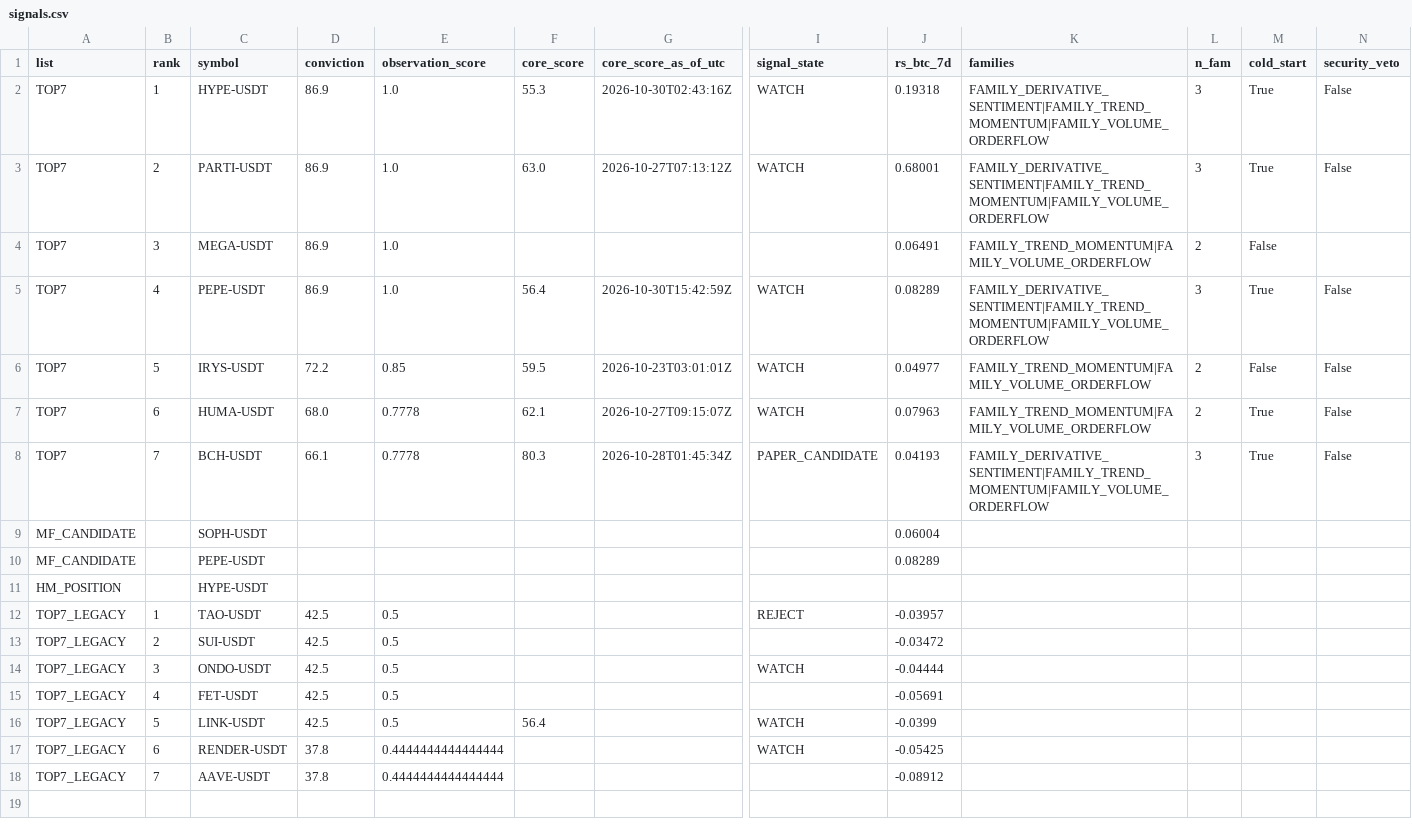
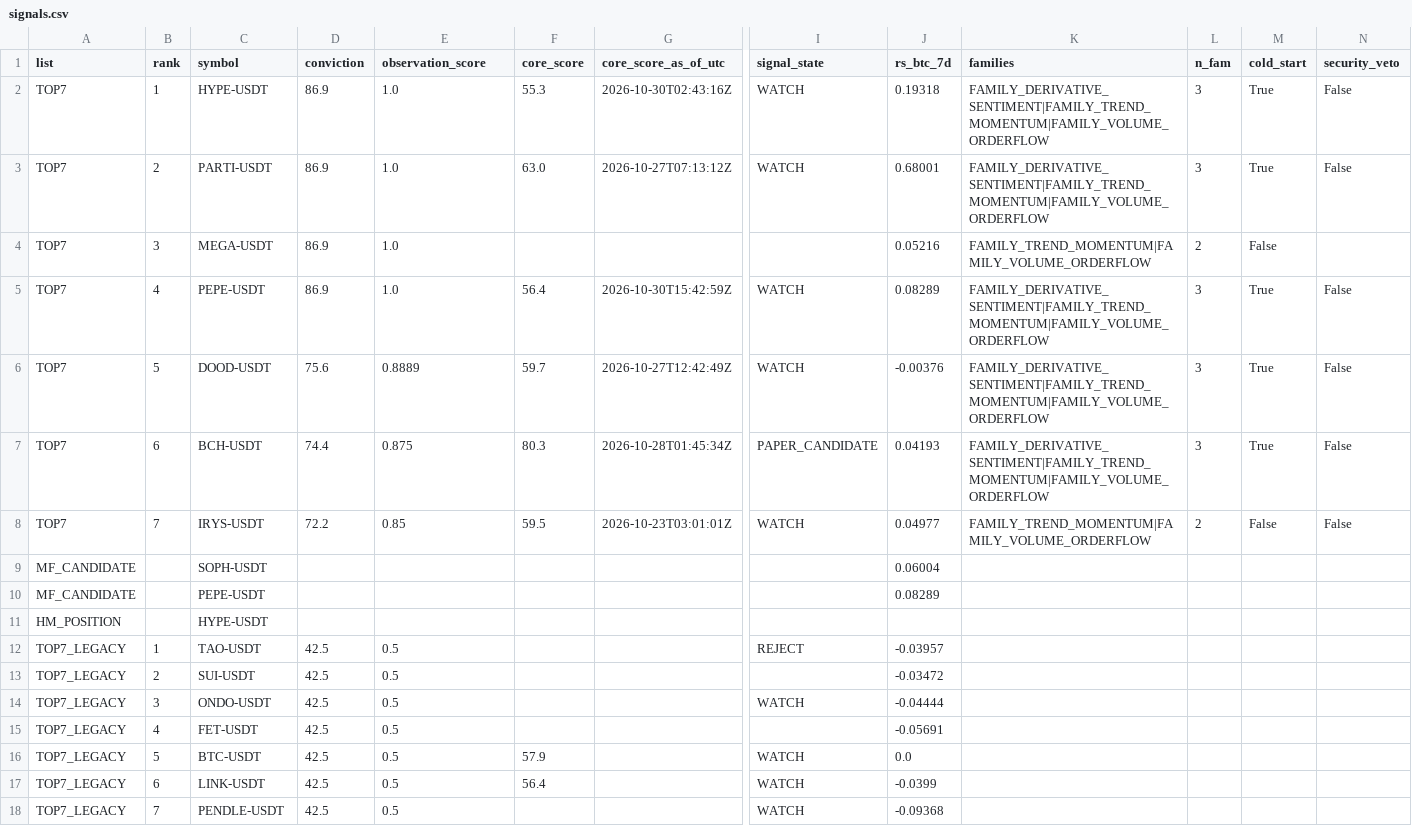
Before and after one commit to fu5202ture-beep/cqs-dashboard, a CSV file: signals.csv, drawn as a sheet; only a part is shown, gaps mark what is left out; removed rows and columns are numbered as before the commit, all else as after; rows hold the shown columns only; the diff names each change by its address in the sheet, - before the commit and + after, or states it on an @@ line.

```diff
--- a/signals.csv
+++ b/signals.csv
-J4 (rs_btc_7d): 0.06491
+J4 (rs_btc_7d): 0.05216
+row 6: TOP7 | 5 | DOOD-USDT | 75.6 | 0.8889 | 59.7 | 2026-10-27T12:42:49Z | WATCH | -0.00376 | FAMILY_DERIVATIVE_SENTIMENT|FAMILY_TREND_MOMENTUM|FAMILY_VOLUME_ORDERFLOW | 3 | True | False
+row 7: TOP7 | 6 | BCH-USDT | 74.4 | 0.875 | 80.3 | 2026-10-28T01:45:34Z | PAPER_CANDIDATE | 0.04193 | FAMILY_DERIVATIVE_SENTIMENT|FAMILY_TREND_MOMENTUM|FAMILY_VOLUME_ORDERFLOW | 3 | True | False
-B8 (rank): 5
+B8 (rank): 7
-row 7: TOP7 | 6 | HUMA-USDT | 68.0 | 0.7778 | 62.1 | 2026-10-27T09:15:07Z | WATCH | 0.07963 | FAMILY_TREND_MOMENTUM|FAMILY_VOLUME_ORDERFLOW | 2 | True | False
-row 8: TOP7 | 7 | BCH-USDT | 66.1 | 0.7778 | 80.3 | 2026-10-28T01:45:34Z | PAPER_CANDIDATE | 0.04193 | FAMILY_DERIVATIVE_SENTIMENT|FAMILY_TREND_MOMENTUM|FAMILY_VOLUME_ORDERFLOW | 3 | True | False
-C16 (symbol): LINK-USDT
+C16 (symbol): BTC-USDT
-F16 (core_score): 56.4
+F16 (core_score): 57.9
-J16 (rs_btc_7d): -0.0399
+J16 (rs_btc_7d): 0.0
-C17 (symbol): RENDER-USDT
+C17 (symbol): LINK-USDT
-D17:D18 (conviction): 37.8
+D17:D18 (conviction): 42.5
-E17:E18 (observation_score): 0.4444444444444444
+E17:E18 (observation_score): 0.5
-F17 (core_score): (empty)
+F17 (core_score): 56.4
-J17 (rs_btc_7d): -0.05425
+J17 (rs_btc_7d): -0.0399
-C18 (symbol): AAVE-USDT
+C18 (symbol): PENDLE-USDT
-I18 (signal_state): (empty)
+I18 (signal_state): WATCH
-J18 (rs_btc_7d): -0.08912
+J18 (rs_btc_7d): -0.09368
```
Also changed, not shown: 2 other files.
